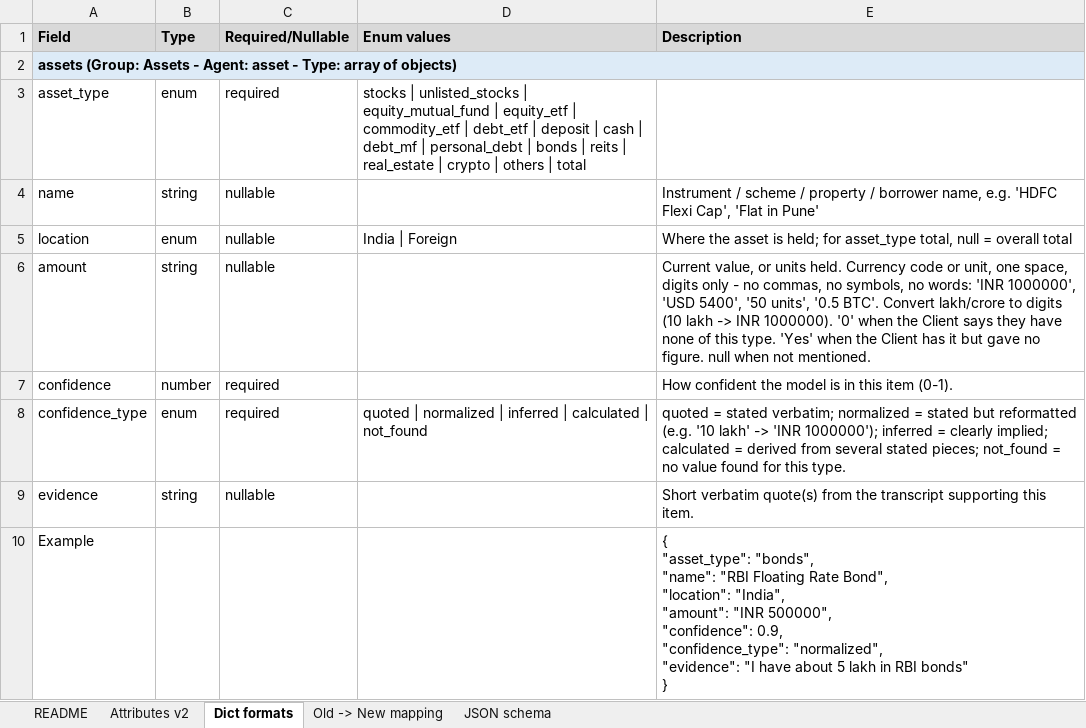
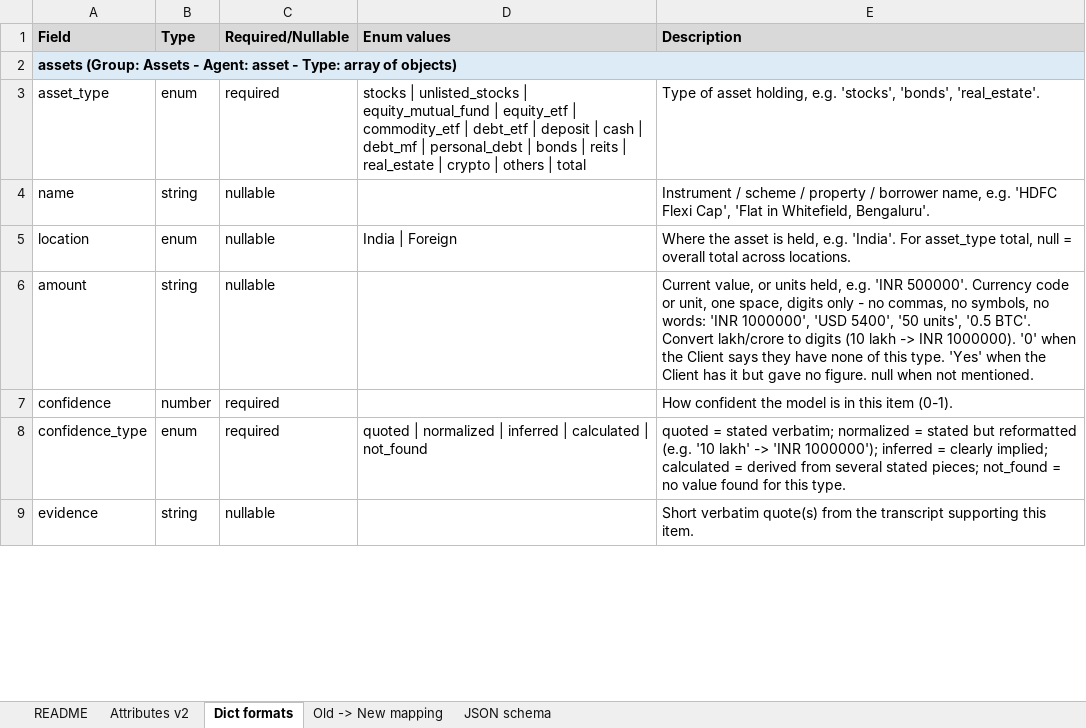
Before and after one commit to Siva-Turtle/turtle-extraction-lab, an Excel workbook: exports/attributes_v2.xlsx, sheet Dict formats, drawn as a sheet; only a part is shown; values as stored, in another font and other column widths than the file's, no borders; removed rows and columns are numbered as before the commit, all else as after; ↵ is a line break in a cell; the diff covers the shown part only; the diff names each change by its address in the sheet, - before the commit and + after, or states it on an @@ line.

```diff
--- a/exports/attributes_v2.xlsx (sheet Dict formats)
+++ b/exports/attributes_v2.xlsx (sheet Dict formats)
-E3 (Description): (empty)
+E3 (Description): Type of asset holding, e.g. 'stocks', 'bonds', 'real_estate'.
-E4 (Description): …'Flat in Pune'
+E4 (Description): …'Flat in Whitefield, Bengaluru'.
-E5 (Description): …asset is held; for asset_type total, null = overall total
+E5 (Description): …asset is held, e.g. 'India'. For asset_type total, null = overall total across locations.
-E6 (Description): …or units held. Currency code…
+E6 (Description): …or units held, e.g. 'INR 500000'. Currency code…
-row 10: Example |  |  |  | { ↵ "asset_type": "bonds", ↵ "name": "RBI Floating Rate Bond", ↵ "location": "India", ↵ "amount": "INR 500000", ↵ "confidence": 0.9, ↵ "confidence_type": "normalized", ↵ "evidence": "I have about 5 lakh in RBI bonds" ↵ }
```
Also changed, not shown: 20 added rows, 16 removed rows and 35 edited cells elsewhere in this sheet, sheet Attributes v2, sheet Old -> New mapping, sheet README, sheet JSON schema, 1 other file.
